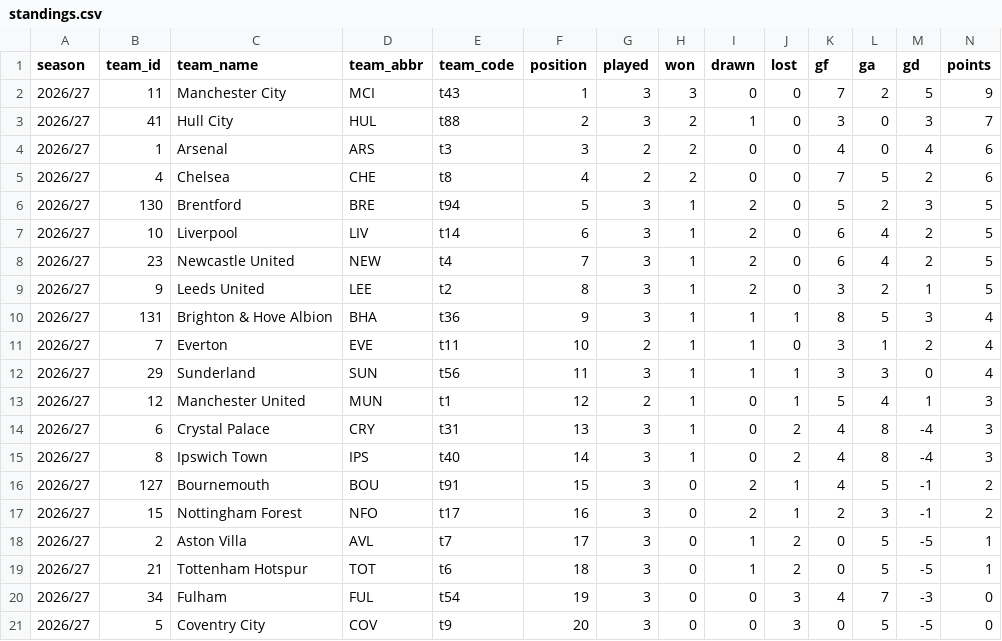
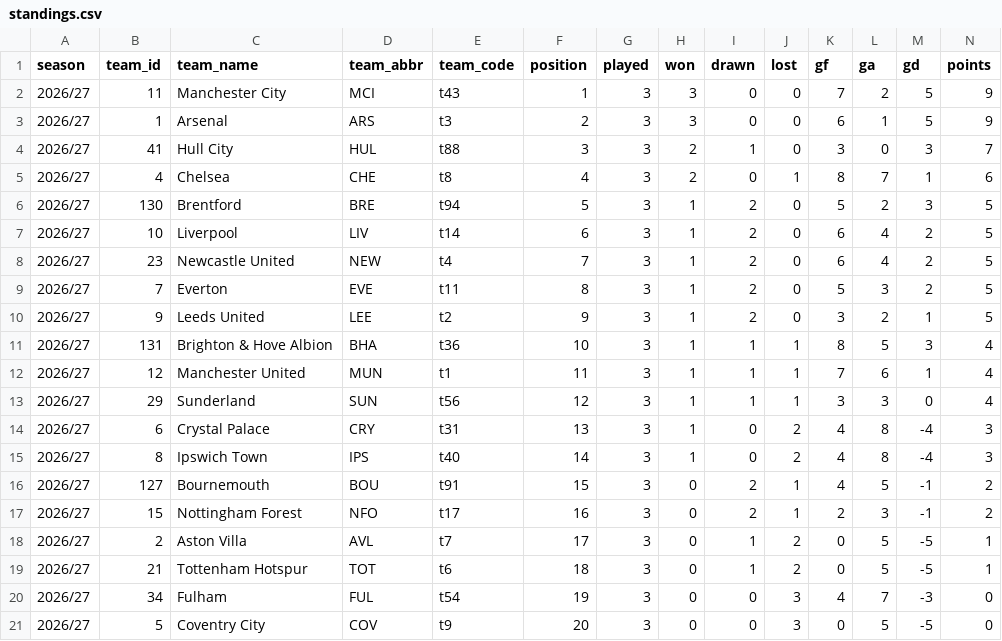
Before and after one commit to Scorelax/table-predictions, a CSV file: data/standings.csv, drawn as a sheet.

```diff
--- a/data/standings.csv
+++ b/data/standings.csv
@@ -2,5 +2,5 @@ season,team_id,team_name,team_abbr,team_code,position,played,won,drawn,lost,gf,g
 2026/27,11,Manchester City,MCI,t43,1,3,3,0,0,7,2,5,9
-2026/27,41,Hull City,HUL,t88,2,3,2,1,0,3,0,3,7
-2026/27,1,Arsenal,ARS,t3,3,2,2,0,0,4,0,4,6
-2026/27,4,Chelsea,CHE,t8,4,2,2,0,0,7,5,2,6
+2026/27,1,Arsenal,ARS,t3,2,3,3,0,0,6,1,5,9
+2026/27,41,Hull City,HUL,t88,3,3,2,1,0,3,0,3,7
+2026/27,4,Chelsea,CHE,t8,4,3,2,0,1,8,7,1,6
 2026/27,130,Brentford,BRE,t94,5,3,1,2,0,5,2,3,5
@@ -8,7 +8,7 @@ season,team_id,team_name,team_abbr,team_code,position,played,won,drawn,lost,gf,g
 2026/27,23,Newcastle United,NEW,t4,7,3,1,2,0,6,4,2,5
-2026/27,9,Leeds United,LEE,t2,8,3,1,2,0,3,2,1,5
-2026/27,131,Brighton & Hove Albion,BHA,t36,9,3,1,1,1,8,5,3,4
-2026/27,7,Everton,EVE,t11,10,2,1,1,0,3,1,2,4
-2026/27,29,Sunderland,SUN,t56,11,3,1,1,1,3,3,0,4
-2026/27,12,Manchester United,MUN,t1,12,2,1,0,1,5,4,1,3
+2026/27,7,Everton,EVE,t11,8,3,1,2,0,5,3,2,5
+2026/27,9,Leeds United,LEE,t2,9,3,1,2,0,3,2,1,5
+2026/27,131,Brighton & Hove Albion,BHA,t36,10,3,1,1,1,8,5,3,4
+2026/27,12,Manchester United,MUN,t1,11,3,1,1,1,7,6,1,4
+2026/27,29,Sunderland,SUN,t56,12,3,1,1,1,3,3,0,4
 2026/27,6,Crystal Palace,CRY,t31,13,3,1,0,2,4,8,-4,3
```
